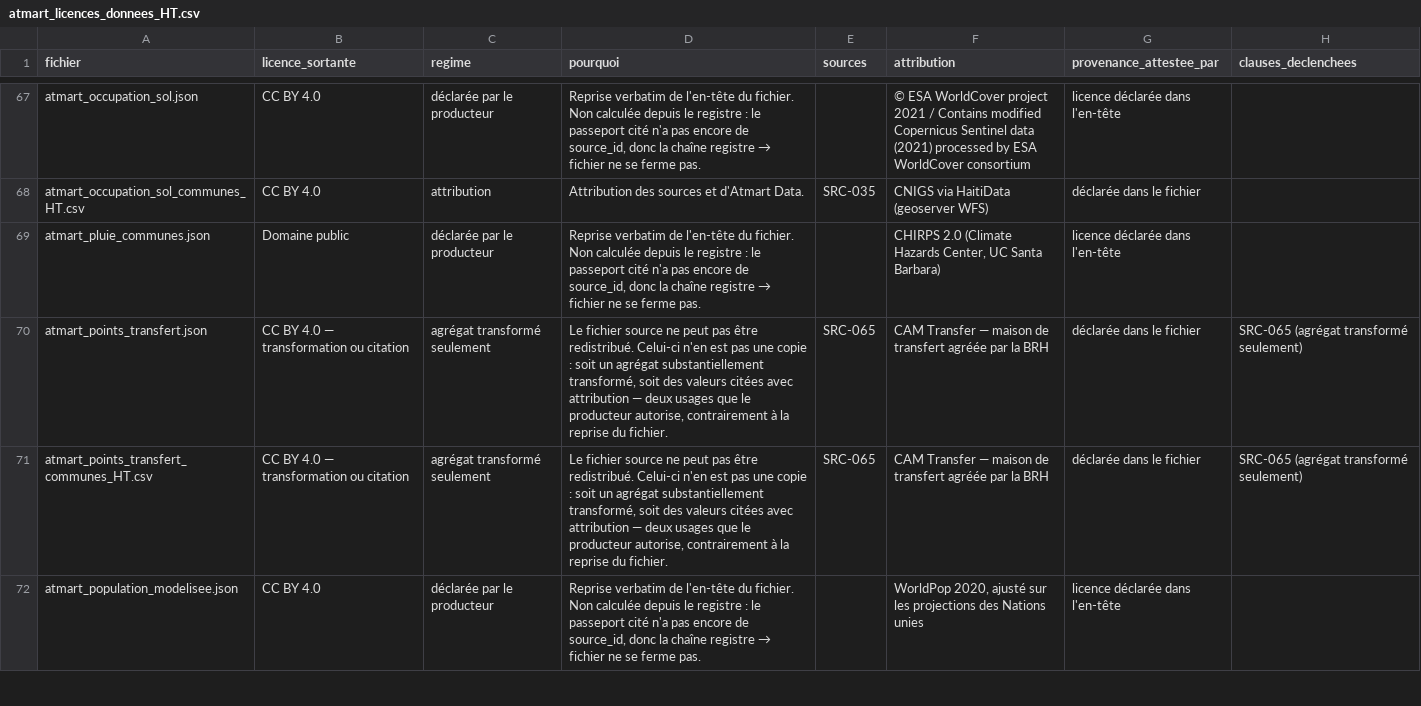
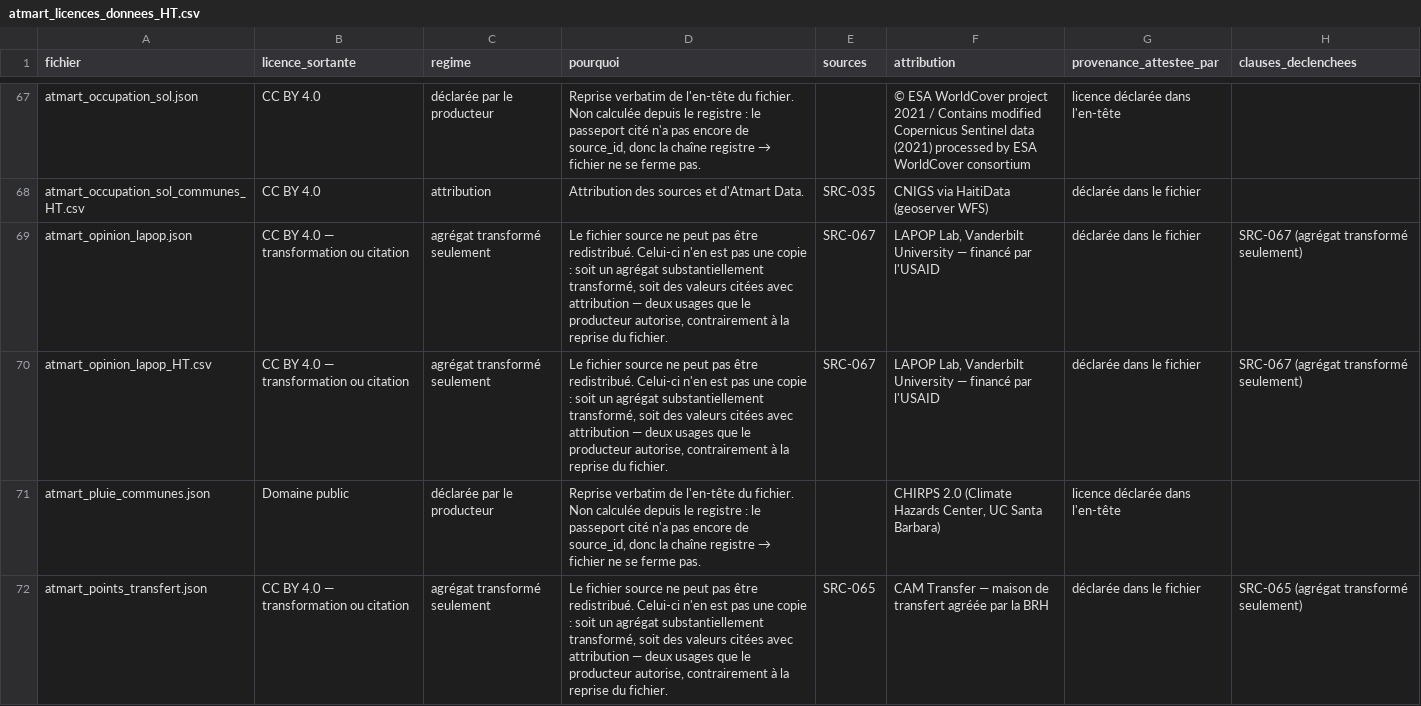
Before and after one commit to jwmyril/atmart-site, a CSV file: data/atmart_licences_donnees_HT.csv, drawn as a sheet; only a part is shown, gaps mark what is left out; the shorter side is filled out with more unchanged rows.

```diff
--- a/data/atmart_licences_donnees_HT.csv
+++ b/data/atmart_licences_donnees_HT.csv
@@ -68,2 +68,4 @@ atmart_occupation_sol.json,CC BY 4.0,déclarée par le producteur,"Reprise verba
 atmart_occupation_sol_communes_HT.csv,CC BY 4.0,attribution,Attribution des sources et d'Atmart Data.,SRC-035,CNIGS via HaitiData (geoserver WFS),déclarée dans le fichier,
+atmart_opinion_lapop.json,CC BY 4.0 — transformation ou citation,agrégat transformé seulement,"Le fichier source ne peut pas être redistribué. Celui-ci n'en est pas une copie : soit un agrégat substantiellement transformé, soit des valeurs citées avec attribution — deux usages que le producteur autorise, contrairement à la reprise du fichier.",SRC-067,"LAPOP Lab, Vanderbilt University — financé par l'USAID",déclarée dans le fichier,SRC-067 (agrégat transformé seulement)
+atmart_opinion_lapop_HT.csv,CC BY 4.0 — transformation ou citation,agrégat transformé seulement,"Le fichier source ne peut pas être redistribué. Celui-ci n'en est pas une copie : soit un agrégat substantiellement transformé, soit des valeurs citées avec attribution — deux usages que le producteur autorise, contrairement à la reprise du fichier.",SRC-067,"LAPOP Lab, Vanderbilt University — financé par l'USAID",déclarée dans le fichier,SRC-067 (agrégat transformé seulement)
 atmart_pluie_communes.json,Domaine public,déclarée par le producteur,"Reprise verbatim de l'en-tête du fichier. Non calculée depuis le registre : le passeport cité n'a pas encore de source_id, donc la chaîne registre → fichier ne se ferme pas.",,"CHIRPS 2.0 (Climate Hazards Center, UC Santa Barbara)",licence déclarée dans l'en-tête,
```
Also changed, not shown: data/atmart_registre_sources.csv, 6 other files.
